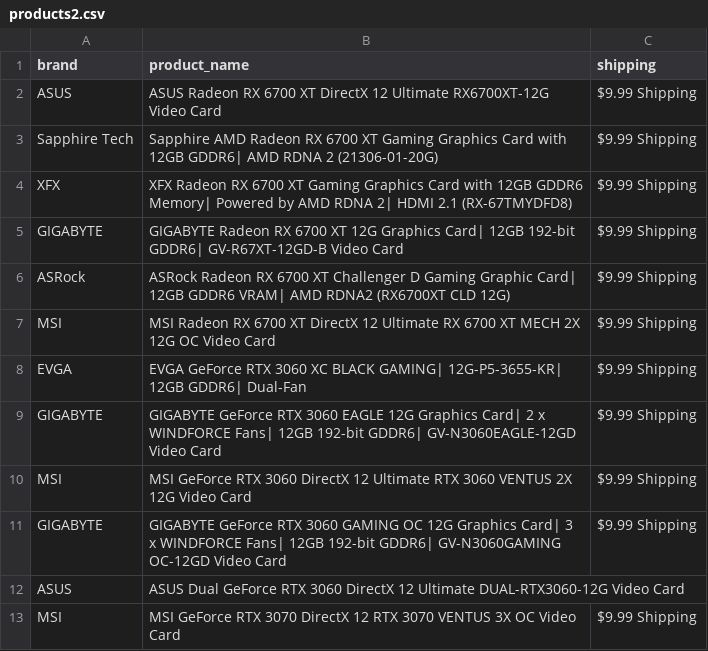
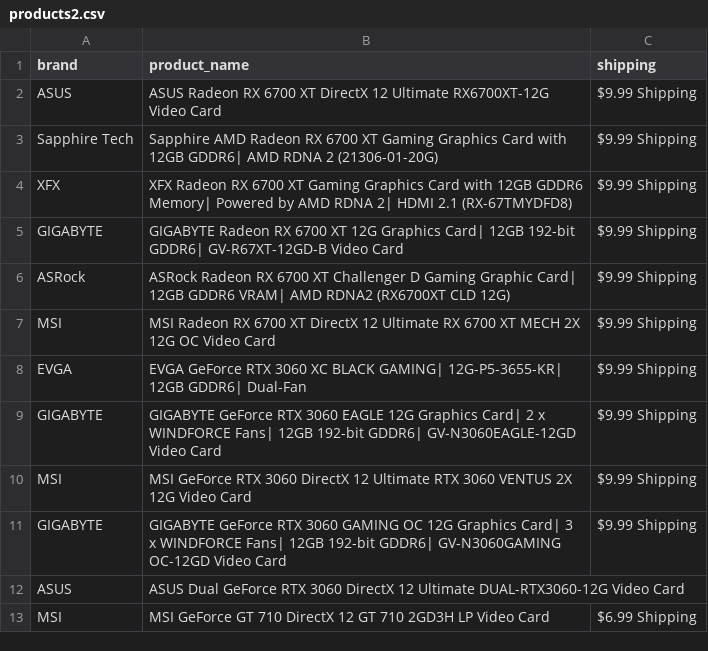
Before and after one commit to edwsqa/Crawler, a CSV file: files/products2.csv, drawn as a sheet.

```diff
--- a/files/products2.csv
+++ b/files/products2.csv
@@ -12,2 +12,2 @@ GIGABYTE,GIGABYTE GeForce RTX 3060 GAMING OC 12G Graphics Card| 3 x WINDFORCE Fa
 ASUS,ASUS Dual GeForce RTX 3060 DirectX 12 Ultimate DUAL-RTX3060-12G Video Card,
-MSI,MSI GeForce RTX 3070 DirectX 12 RTX 3070 VENTUS 3X OC Video Card,$9.99 Shipping
+MSI,MSI GeForce GT 710 DirectX 12 GT 710 2GD3H LP Video Card,$6.99 Shipping
```
Also changed, not shown: files/WeatherKajaani.csv, files/WeatherOulu.csv, 2 other files.
